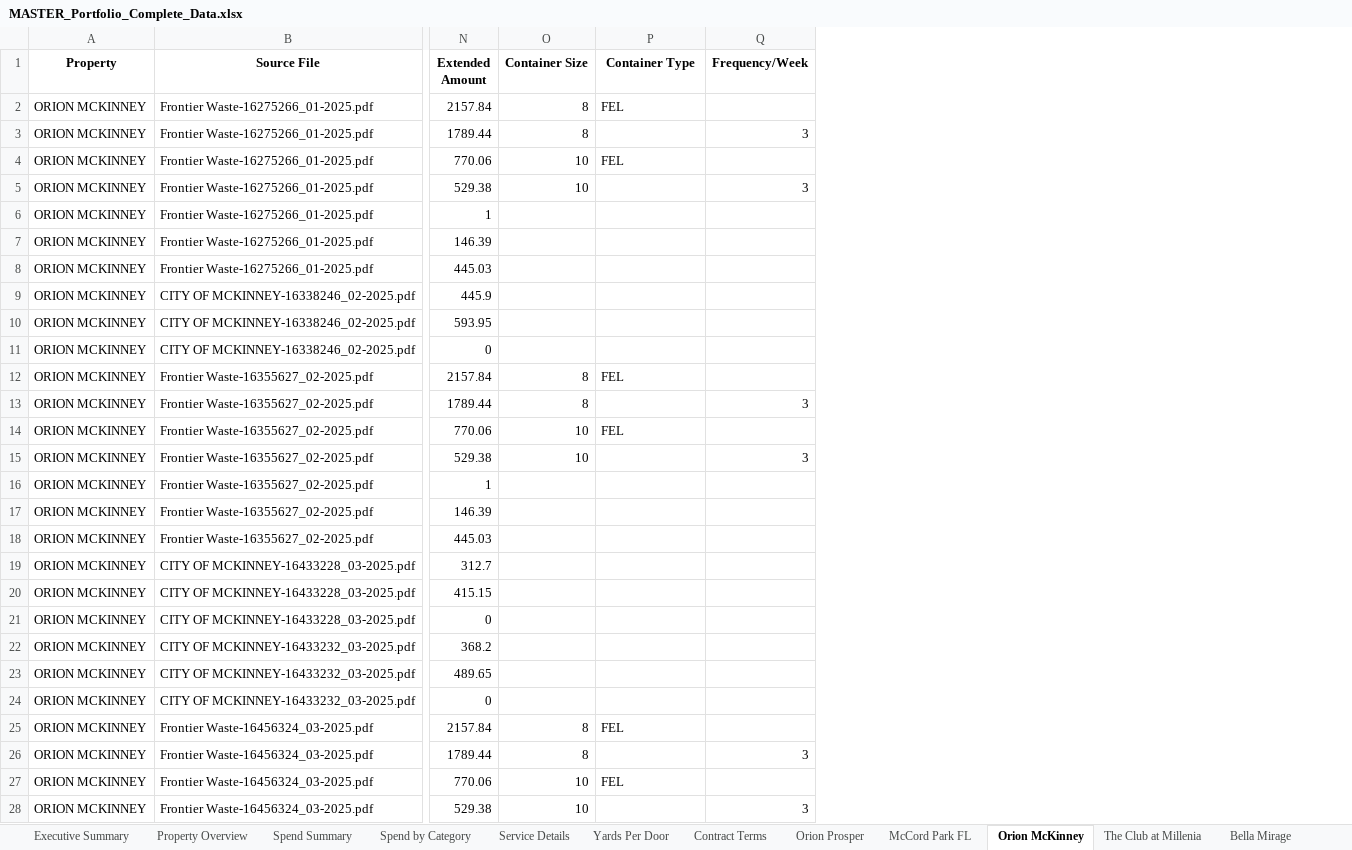
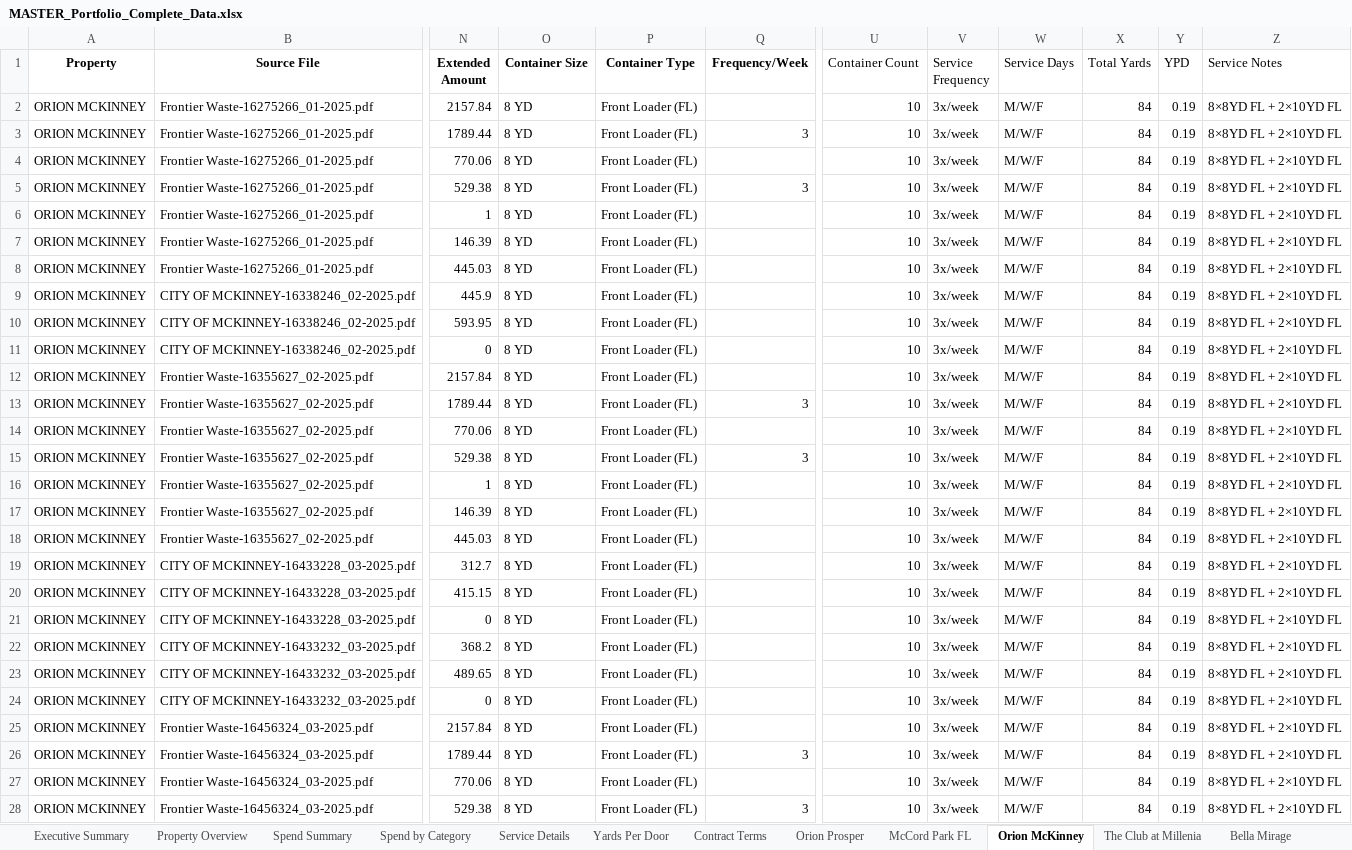
Before and after one commit to tryinhard1080/orion-portfolio-waste-analytics, an Excel workbook: Portfolio_Reports/MASTER_Portfolio_Complete_Data.xlsx, sheet Orion McKinney, drawn as a sheet; only a part is shown, gaps mark what is left out; values as stored, in another font and other column widths than the file's, no borders; the diff covers the shown part only; the diff names each change by its address in the sheet, - before the commit and + after, or states it on an @@ line.

Commit message:
Update master Excel file with service details for 4 properties
MASTER FILE UPDATED:
- Added 8 new columns to property sheets
  * Container Count, Container Size, Container Type
  * Service Frequency, Service Days
  * Total Yards, YPD, Service Notes

PROPERTIES UPDATED (4/6 TX/FL):

1. McCord Park FL (42 rows)
   - 15 containers, 8 YD, Front Loader
   - 3x/week service (M/W/F)
   - YPD: 0.28 (Excellent - 87% below target)

2. Orion McKinney (95 rows)
   - 10 containers, 8 YD, Front Loader
   - 3x/week service
   - YPD: 0.19 (Excellent - 91% below target)

3. The Club at Millenia (146 rows)
   - 6 containers, 8 YD, Dumpster
   - 4x/week service
   - YPD: 0.08 (Excellent - 96% below target)

4. Bella Mirage (102 rows)
   - 6 containers, 8 YD, Front End Loader
   - 3x/week service
   - YPD: 0.07 (Excellent - 97% below target)

VERIFICATION:
- All 385 total rows updated successfully
- All YPD calculations verified
- All service details match source documents
- Backup created before update

SCRIPTS CREATED:
- update_master_with_service_details.py
- check_sheet_structure.py
- MASTER_FILE_UPDATE_SUMMARY.md

STATUS: 4/6 properties complete (67%)

```diff
--- a/Portfolio_Reports/MASTER_Portfolio_Complete_Data.xlsx (sheet Orion McKinney)
+++ b/Portfolio_Reports/MASTER_Portfolio_Complete_Data.xlsx (sheet Orion McKinney)
+column U (Container Count), rows 2-28: all 10
+column V (Service Frequency), rows 2-28: all 3x/week
+column W (Service Days), rows 2-28: all M/W/F
+column X (Total Yards), rows 2-28: all 84
+column Y (YPD), rows 2-28: all 0.19
+column Z (Service Notes), rows 2-28: all 8×8YD FL + 2×10YD FL
-O2:O3 (Container Size): 8
+O2:O3 (Container Size): 8 YD
-P2 (Container Type): FEL
+P2 (Container Type): Front Loader (FL)
-P3 (Container Type): (empty)
+P3 (Container Type): Front Loader (FL)
-O4:O5 (Container Size): 10
+O4:O5 (Container Size): 8 YD
-P4 (Container Type): FEL
+P4 (Container Type): Front Loader (FL)
-P5:P11 (Container Type): (empty)
+P5:P11 (Container Type): Front Loader (FL)
-O6:O11 (Container Size): (empty)
+O6:O11 (Container Size): 8 YD
-O12:O13 (Container Size): 8
+O12:O13 (Container Size): 8 YD
-P12 (Container Type): FEL
+P12 (Container Type): Front Loader (FL)
-P13 (Container Type): (empty)
+P13 (Container Type): Front Loader (FL)
-O14:O15 (Container Size): 10
+O14:O15 (Container Size): 8 YD
-P14 (Container Type): FEL
+P14 (Container Type): Front Loader (FL)
-P15:P24 (Container Type): (empty)
+P15:P24 (Container Type): Front Loader (FL)
-O16:O24 (Container Size): (empty)
+O16:O24 (Container Size): 8 YD
-O25:O26 (Container Size): 8
+O25:O26 (Container Size): 8 YD
-P25 (Container Type): FEL
+P25 (Container Type): Front Loader (FL)
-P26 (Container Type): (empty)
+P26 (Container Type): Front Loader (FL)
-O27:O28 (Container Size): 10
+O27:O28 (Container Size): 8 YD
-P27 (Container Type): FEL
+P27 (Container Type): Front Loader (FL)
-P28 (Container Type): (empty)
+P28 (Container Type): Front Loader (FL)
```
Also changed, not shown: 136 edited cells elsewhere in this sheet, sheet Bella Mirage, sheet McCord Park FL, sheet The Club at Millenia, 5 other files.
